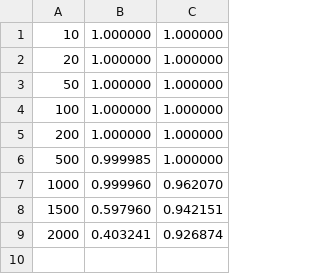
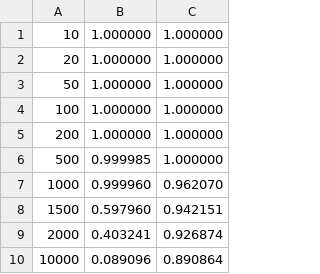
Before and after one commit to ManviGoel26/ComputerVision22, a CSV file: 2019472_Assignment3/outputs/2019472_Q1.csv, drawn as a sheet; the diff names each change by its address in the sheet, - before the commit and + after, or states it on an @@ line.

```diff
--- a/2019472_Assignment3/outputs/2019472_Q1.csv
+++ b/2019472_Assignment3/outputs/2019472_Q1.csv
+row 10: 10000 | 0.089096 | 0.890864
```
Also changed, not shown: 10 other files.
